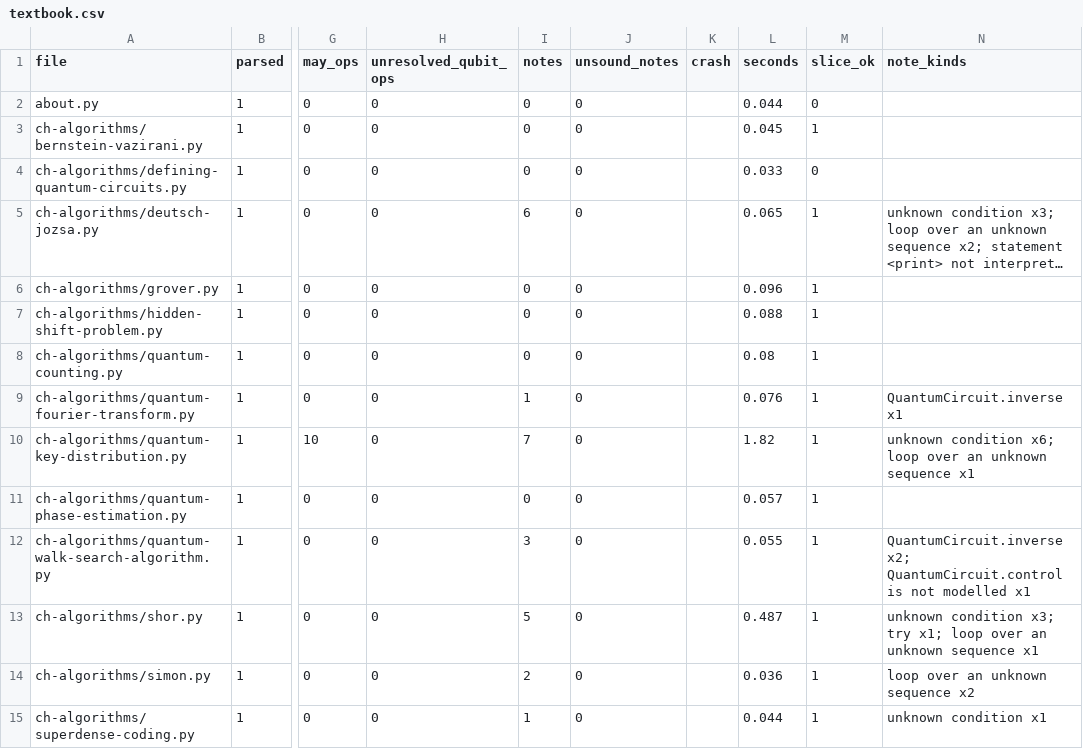
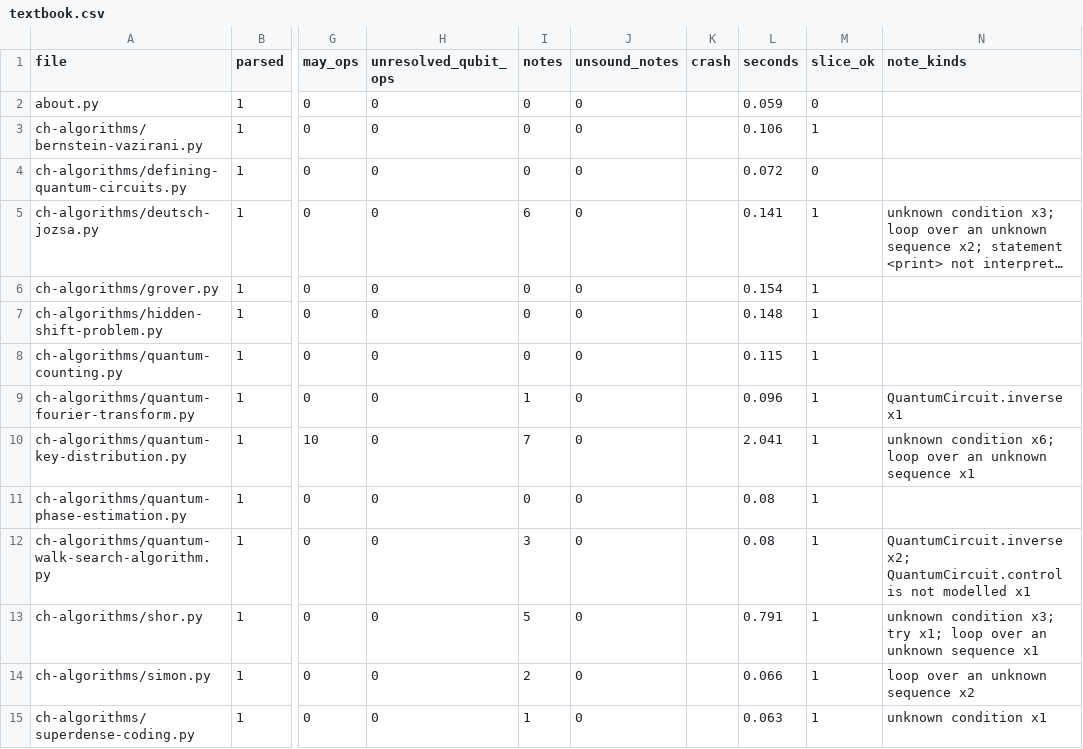
Before and after one commit to alomarhw/qslice-replication, a CSV file: experiments/results/icpc/tool_coverage/textbook.csv, drawn as a sheet; only a part is shown, gaps mark what is left out; long unchanged cells end in …; the diff covers the shown part only; the diff names each change by its address in the sheet, - before the commit and + after, or states it on an @@ line.

Commit message:
textbook coverage rerun on tool-v2

```diff
--- a/experiments/results/icpc/tool_coverage/textbook.csv
+++ b/experiments/results/icpc/tool_coverage/textbook.csv
-L2 (seconds): 0.044
+L2 (seconds): 0.059
-L3 (seconds): 0.045
+L3 (seconds): 0.106
-L4 (seconds): 0.033
+L4 (seconds): 0.072
-L5 (seconds): 0.065
+L5 (seconds): 0.141
-L6 (seconds): 0.096
+L6 (seconds): 0.154
-L7 (seconds): 0.088
+L7 (seconds): 0.148
-L8 (seconds): 0.08
+L8 (seconds): 0.115
-L9 (seconds): 0.076
+L9 (seconds): 0.096
-L10 (seconds): 1.82
+L10 (seconds): 2.041
-L11 (seconds): 0.057
+L11 (seconds): 0.08
-L12 (seconds): 0.055
+L12 (seconds): 0.08
-L13 (seconds): 0.487
+L13 (seconds): 0.791
-L14 (seconds): 0.036
+L14 (seconds): 0.066
-L15 (seconds): 0.044
+L15 (seconds): 0.063
```
Also changed, not shown: 70 edited cells elsewhere in this file.
